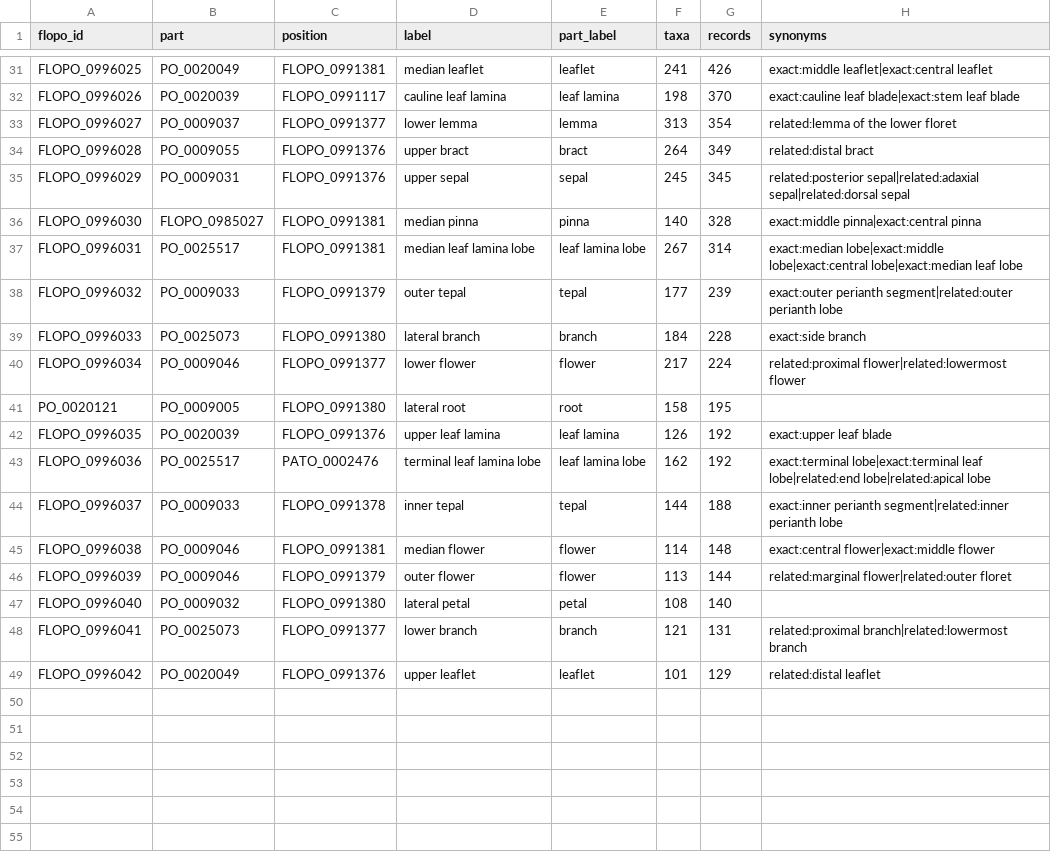
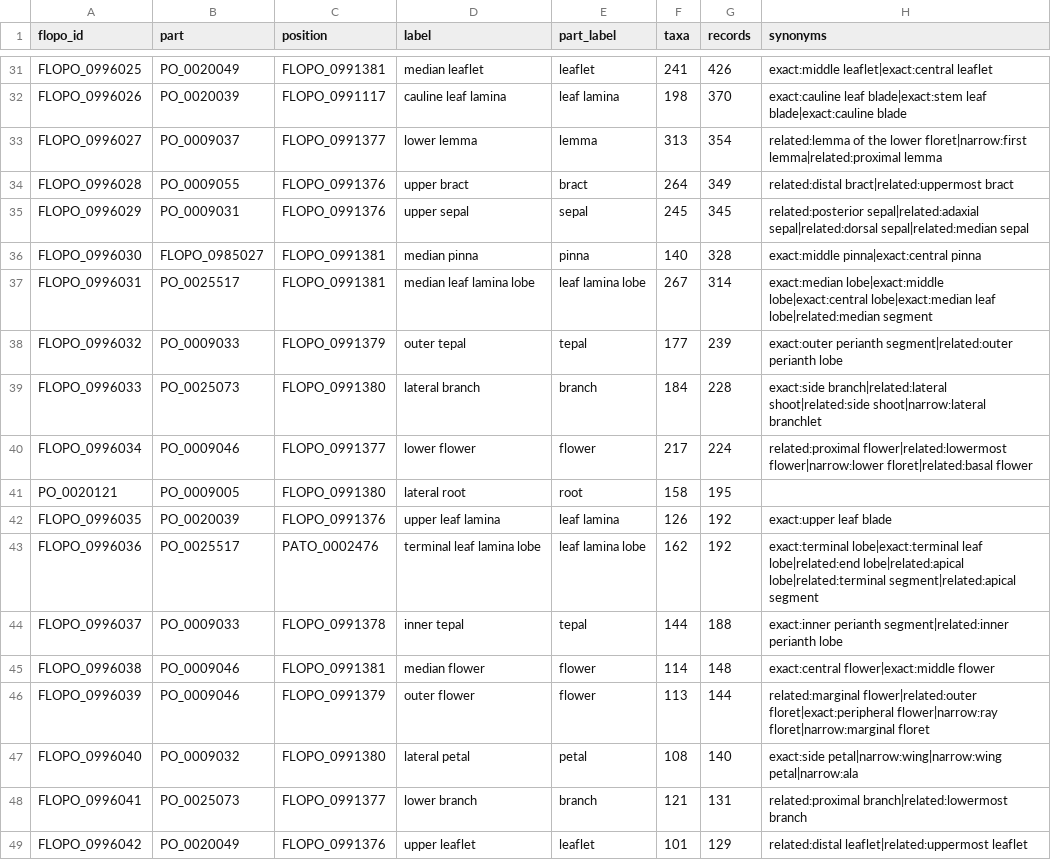
Before and after one commit to flora-phenotype-ontology/flopoontology, a TSV file: config/flopo_positioned_parts.tsv, drawn as a sheet; only a part is shown, gaps mark what is left out; the diff covers the shown part only; the diff names each change by its address in the sheet, - before the commit and + after, or states it on an @@ line.

```diff
--- a/config/flopo_positioned_parts.tsv
+++ b/config/flopo_positioned_parts.tsv
-H32 (synonyms): …blade|exact:stem leaf blade
+H32 (synonyms): …blade|exact:stem leaf blade|exact:cauline blade
-H33 (synonyms): …the lower floret
+H33 (synonyms): …the lower floret|narrow:first lemma|related:proximal lemma
-H34 (synonyms): related:distal bract
+H34 (synonyms): related:distal bract|related:uppermost bract
-H35 (synonyms): …sepal|related:adaxial sepal|related:dorsal sepal
+H35 (synonyms): …sepal|related:adaxial sepal|related:dorsal sepal|related:median sepal
-H37 (synonyms): …lobe|exact:median leaf lobe
+H37 (synonyms): …lobe|exact:median leaf lobe|related:median segment
-H39 (synonyms): exact:side branch
+H39 (synonyms): exact:side branch|related:lateral shoot|related:side shoot|narrow:lateral branchlet
-H40 (synonyms): related:proximal flower|related:lowermost flower
+H40 (synonyms): related:proximal flower|related:lowermost flower|narrow:lower floret|related:basal flower
-H43 (synonyms): …lobe|related:end lobe|related:apical lobe
+H43 (synonyms): …lobe|related:end lobe|related:apical lobe|related:terminal segment|related:apical segment
-H46 (synonyms): related:marginal flower|related:outer floret
+H46 (synonyms): related:marginal flower|related:outer floret|exact:peripheral flower|narrow:ray floret|narrow:marginal floret
-H47 (synonyms): (empty)
+H47 (synonyms): exact:side petal|narrow:wing|narrow:wing petal|narrow:ala
-H49 (synonyms): related:distal leaflet
+H49 (synonyms): related:distal leaflet|related:uppermost leaflet
```
Also changed, not shown: 14 edited cells elsewhere in this file, 1 other file.
